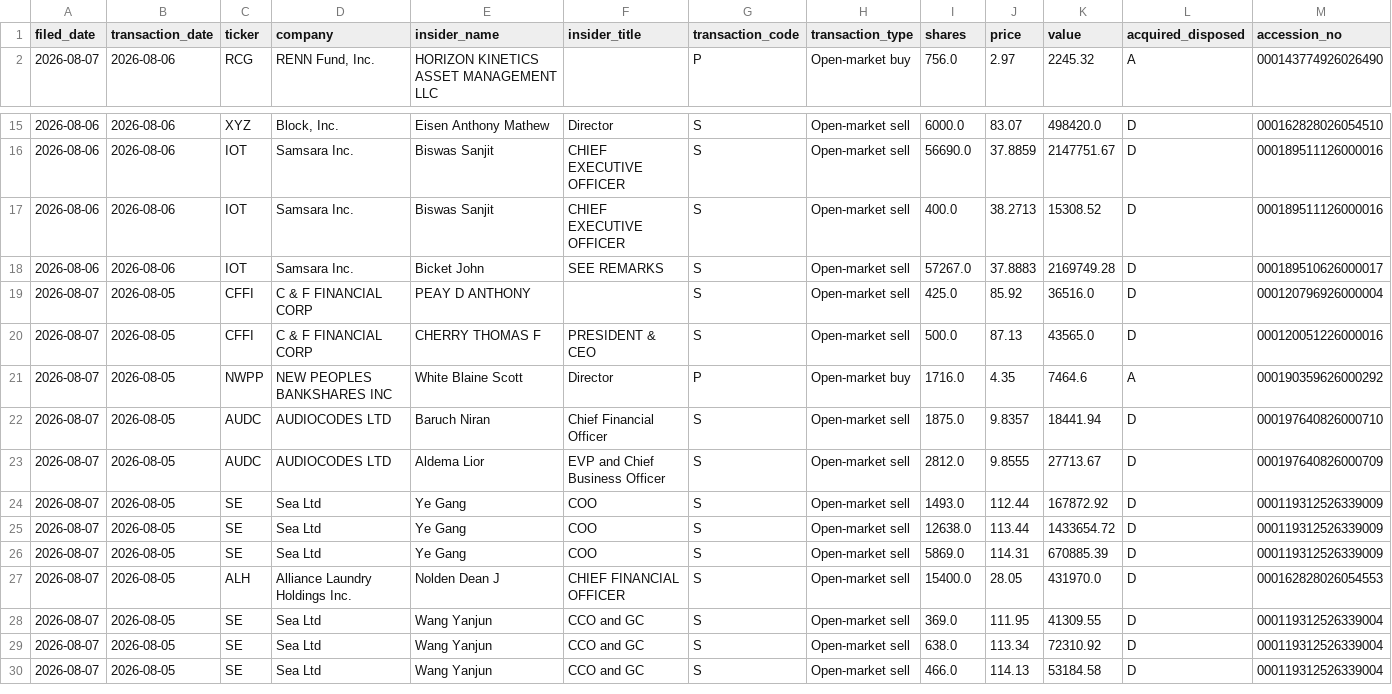
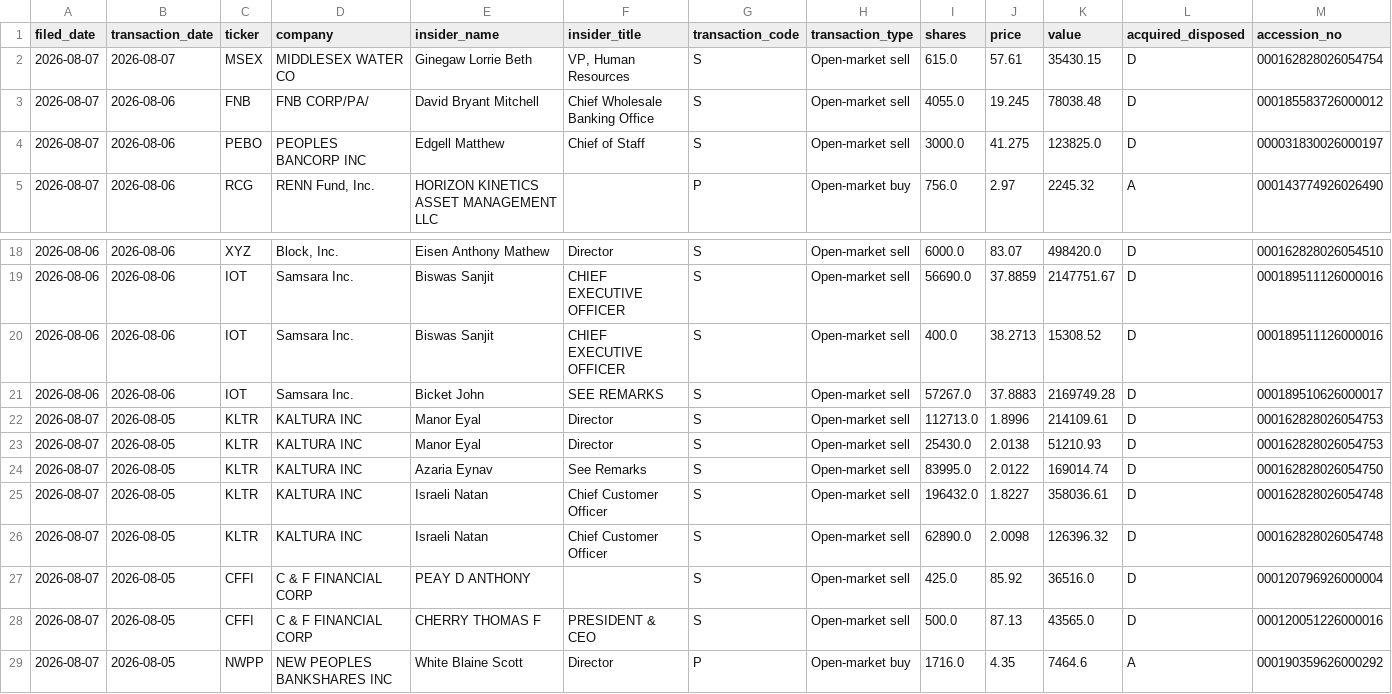
Before and after one commit to aivisionaryworld-blip/ai-insider-site, a CSV file: public_market_insider_trades.csv, drawn as a sheet; only a part is shown, gaps mark what is left out; the shorter side is filled out with more unchanged rows.

```diff
--- a/public_market_insider_trades.csv
+++ b/public_market_insider_trades.csv
@@ -1,2 +1,5 @@
 filed_date,transaction_date,ticker,company,insider_name,insider_title,transaction_code,transaction_type,shares,price,value,acquired_disposed,accession_no
+2026-08-07,2026-08-07,MSEX,MIDDLESEX WATER CO,Ginegaw Lorrie Beth,"VP, Human Resources",S,Open-market sell,615.0,57.61,35430.15,D,000162828026054754
+2026-08-07,2026-08-06,FNB,FNB CORP/PA/,David Bryant Mitchell,Chief Wholesale Banking Office,S,Open-market sell,4055.0,19.245,78038.48,D,000185583726000012
+2026-08-07,2026-08-06,PEBO,PEOPLES BANCORP INC,Edgell Matthew,Chief of Staff,S,Open-market sell,3000.0,41.275,123825.0,D,000031830026000197
 2026-08-07,2026-08-06,RCG,"RENN Fund, Inc.",HORIZON KINETICS ASSET MANAGEMENT LLC,,P,Open-market buy,756.0,2.97,2245.32,A,000143774926026490
@@ -18,2 +21,7 @@ filed_date,transaction_date,ticker,company,insider_name,insider_title,transactio
 2026-08-06,2026-08-06,IOT,Samsara Inc.,Bicket John,SEE REMARKS,S,Open-market sell,57267.0,37.8883,2169749.28,D,000189510626000017
+2026-08-07,2026-08-05,KLTR,KALTURA INC,Manor Eyal,Director,S,Open-market sell,112713.0,1.8996,214109.61,D,000162828026054753
+2026-08-07,2026-08-05,KLTR,KALTURA INC,Manor Eyal,Director,S,Open-market sell,25430.0,2.0138,51210.93,D,000162828026054753
+2026-08-07,2026-08-05,KLTR,KALTURA INC,Azaria Eynav,See Remarks,S,Open-market sell,83995.0,2.0122,169014.74,D,000162828026054750
+2026-08-07,2026-08-05,KLTR,KALTURA INC,Israeli Natan,Chief Customer Officer,S,Open-market sell,196432.0,1.8227,358036.61,D,000162828026054748
+2026-08-07,2026-08-05,KLTR,KALTURA INC,Israeli Natan,Chief Customer Officer,S,Open-market sell,62890.0,2.0098,126396.32,D,000162828026054748
 2026-08-07,2026-08-05,CFFI,C & F FINANCIAL CORP,PEAY D ANTHONY,,S,Open-market sell,425.0,85.92,36516.0,D,000120796926000004
```
